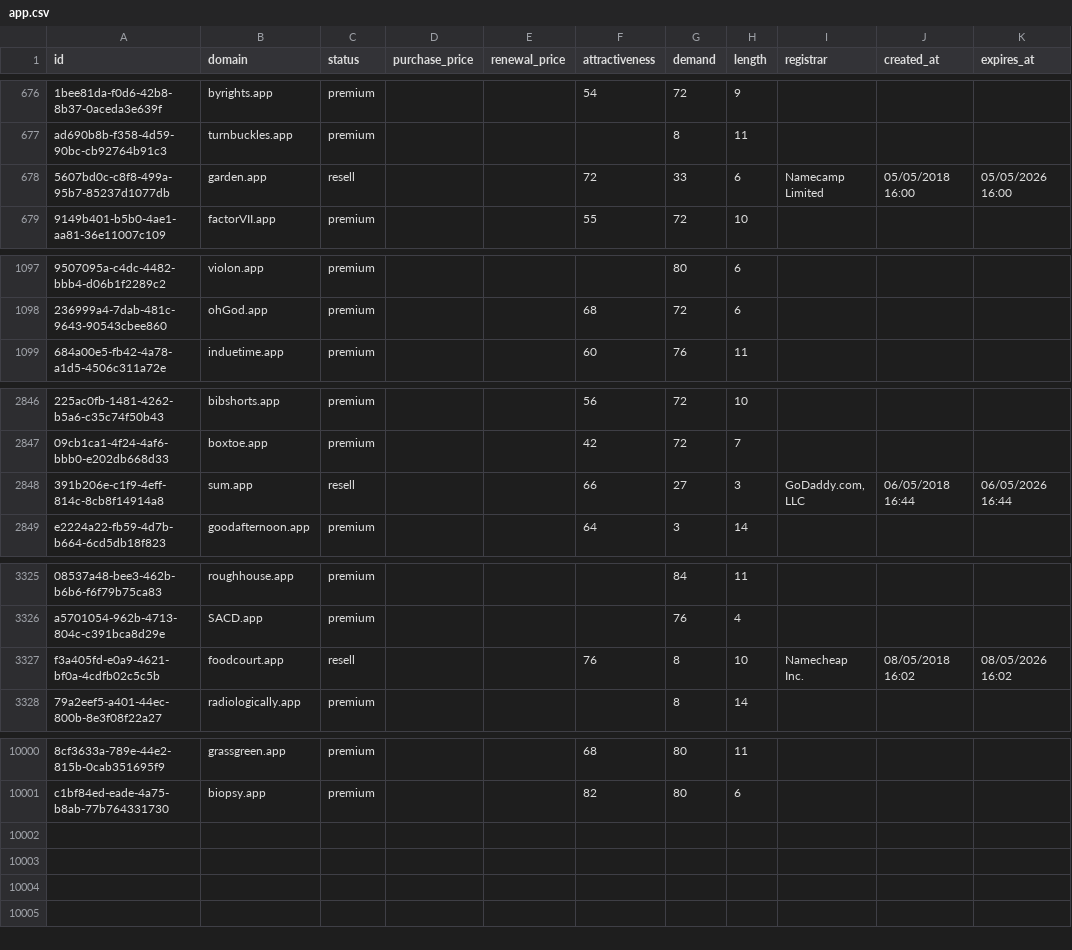
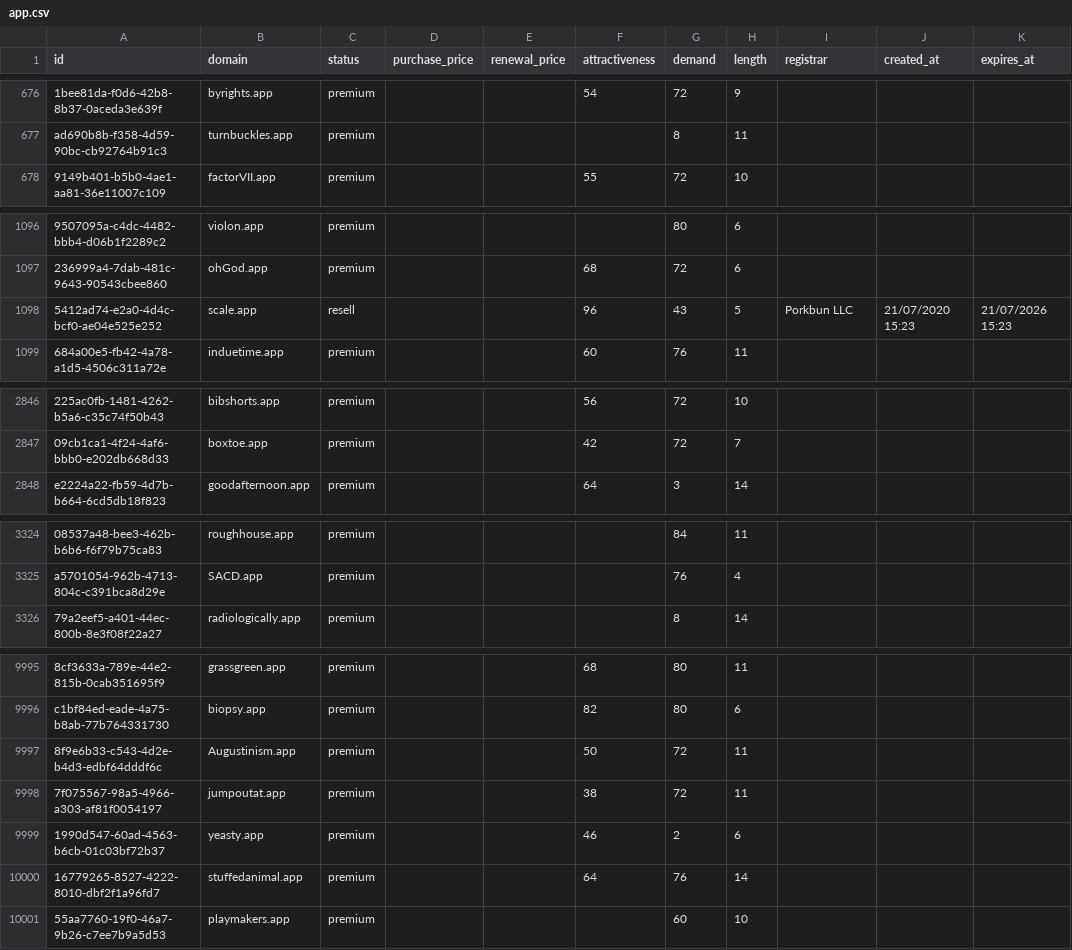
Before and after one commit to UniqueDomains/app-oneword-domains, a CSV file: app.csv, drawn as a sheet; only a part is shown, gaps mark what is left out; removed rows and columns are numbered as before the commit, all else as after; the diff covers the shown part only; the diff names each change by its address in the sheet, - before the commit and + after, or states it on an @@ line.

Commit message:
Domains update

```diff
--- a/app.csv
+++ b/app.csv
-row 678: 5607bd0c-c8f8-499a-95b7-85237d1077db | garden.app | resell |  |  | 72 | 33 | 6 | Namecamp Limited | 05/05/2018 16:00 | 05/05/2026 16:00
+row 1098: 5412ad74-e2a0-4d4c-bcf0-ae04e525e252 | scale.app | resell |  |  | 96 | 43 | 5 | Porkbun LLC | 21/07/2020 15:23 | 21/07/2026 15:23
-row 2848: 391b206e-c1f9-4eff-814c-8cb8f14914a8 | sum.app | resell |  |  | 66 | 27 | 3 | GoDaddy.com, LLC | 06/05/2018 16:44 | 06/05/2026 16:44
-row 3327: f3a405fd-e0a9-4621-bf0a-4cdfb02c5c5b | foodcourt.app | resell |  |  | 76 | 8 | 10 | Namecheap Inc. | 08/05/2018 16:02 | 08/05/2026 16:02
+row 9997: 8f9e6b33-c543-4d2e-b4d3-edbf64dddf6c | Augustinism.app | premium |  |  | 50 | 72 | 11
+row 9998: 7f075567-98a5-4966-a303-af81f0054197 | jumpoutat.app | premium |  |  | 38 | 72 | 11
+row 9999: 1990d547-60ad-4563-b6cb-01c03bf72b37 | yeasty.app | premium |  |  | 46 | 2 | 6
+row 10000: 16779265-8527-4222-8010-dbf2f1a96fd7 | stuffedanimal.app | premium |  |  | 64 | 76 | 14
+row 10001: 55aa7760-19f0-46a7-9b26-c7ee7b9a5d53 | playmakers.app | premium |  |  |  | 60 | 10
```
Also changed, not shown: 3 removed rows and 20 edited cells elsewhere in this file, 4 other files.
